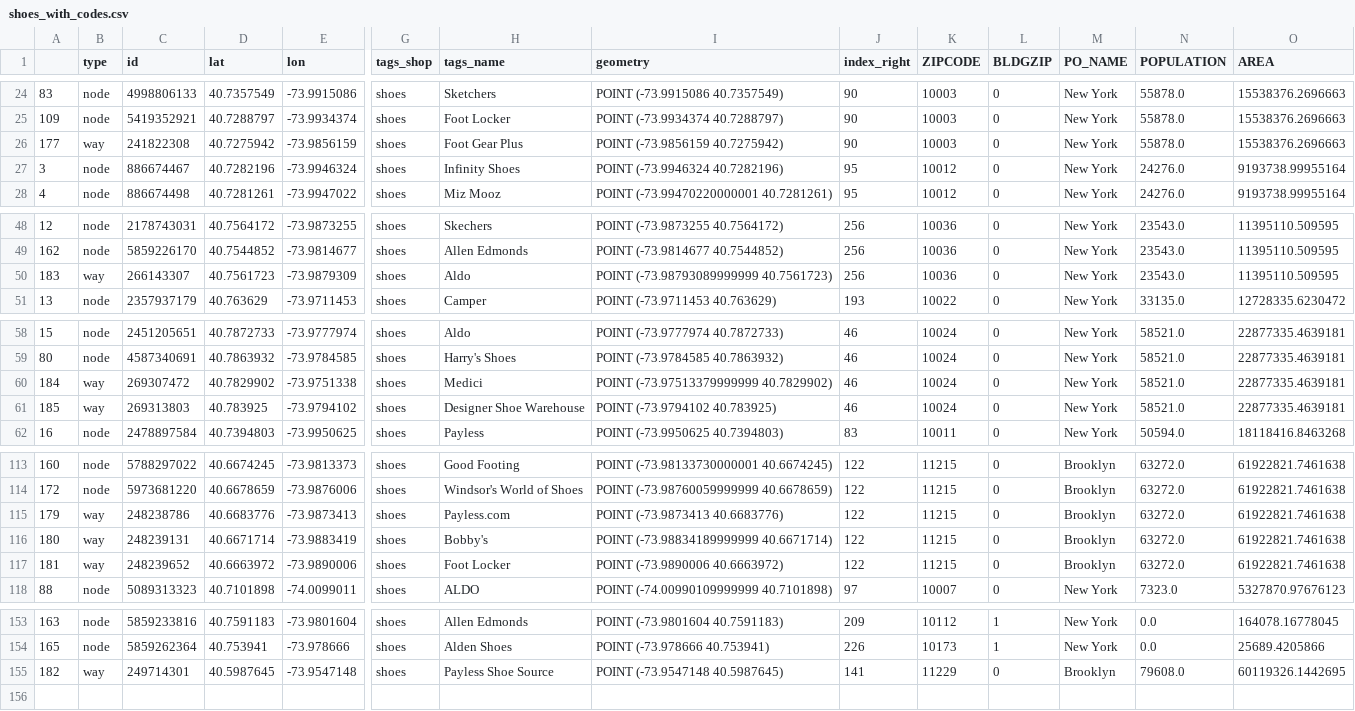
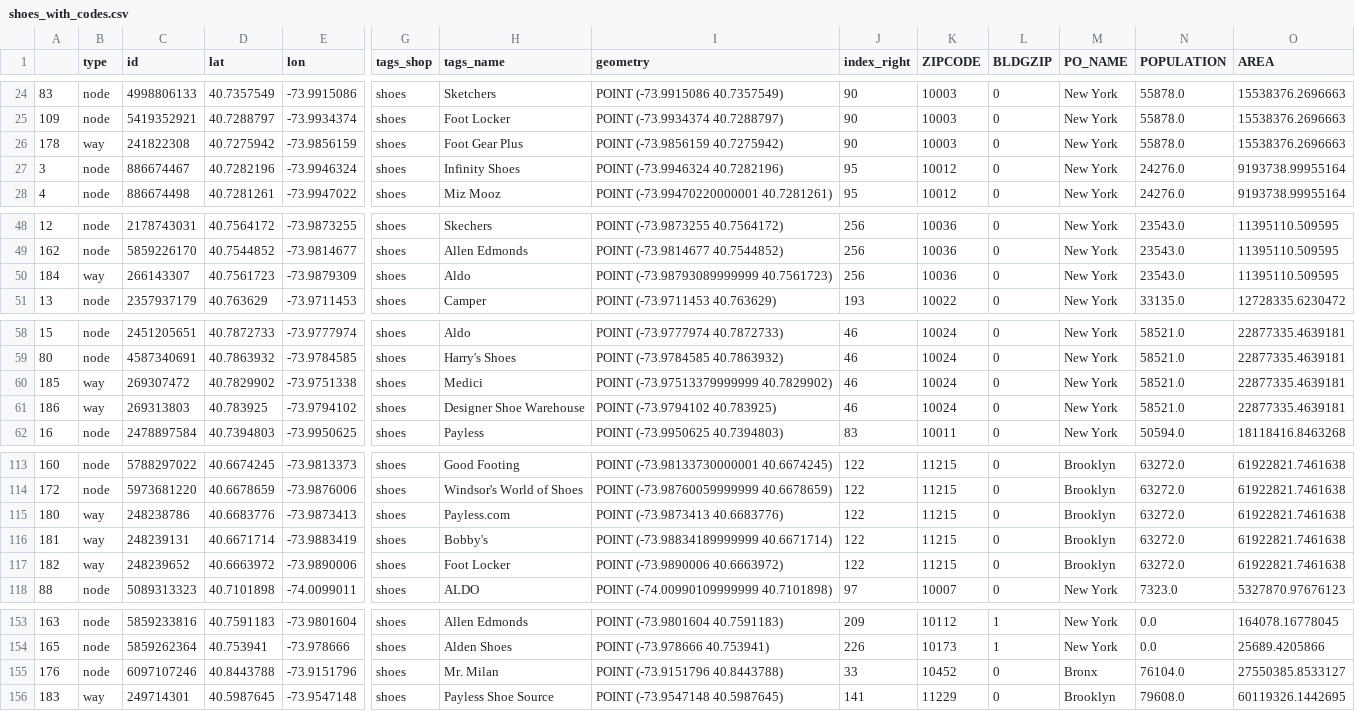
Before and after one commit to pinhao1994/ads-on-the-run, a CSV file: openstreetmap/shoes_with_codes.csv, drawn as a sheet; only a part is shown, gaps mark what is left out; removed rows and columns are numbered as before the commit, all else as after; rows hold the shown columns only; the diff covers the shown part only; the diff names each change by its address in the sheet, - before the commit and + after, or states it on an @@ line.

```diff
--- a/openstreetmap/shoes_with_codes.csv
+++ b/openstreetmap/shoes_with_codes.csv
-A26: 177
+A26: 178
-A50: 183
+A50: 184
-A60: 184
+A60: 185
-A61: 185
+A61: 186
-row 115: 179 | way | 248238786 | 40.6683776 | -73.9873413 | shoes | Payless.com | POINT (-73.9873413 40.6683776) | 122 | 11215 | 0 | Brooklyn | 63272.0 | 61922821.7461638
-C115 (id): 248239131
+C115 (id): 248238786
-D115 (lat): 40.6671714
+D115 (lat): 40.6683776
-E115 (lon): -73.9883419
+E115 (lon): -73.9873413
-H115 (tags_name): Bobby's
+H115 (tags_name): Payless.com
-I115 (geometry): POINT (-73.98834189999999 40.6671714)
+I115 (geometry): POINT (-73.9873413 40.6683776)
-C116 (id): 248239652
+C116 (id): 248239131
-D116 (lat): 40.6663972
+D116 (lat): 40.6671714
-E116 (lon): -73.9890006
+E116 (lon): -73.9883419
-H116 (tags_name): Foot Locker
+H116 (tags_name): Bobby's
-I116 (geometry): POINT (-73.9890006 40.6663972)
+I116 (geometry): POINT (-73.98834189999999 40.6671714)
+row 117: 182 | way | 248239652 | 40.6663972 | -73.9890006 | shoes | Foot Locker | POINT (-73.9890006 40.6663972) | 122 | 11215 | 0 | Brooklyn | 63272.0 | 61922821.7461638
+row 155: 176 | node | 6097107246 | 40.8443788 | -73.9151796 | shoes | Mr. Milan | POINT (-73.9151796 40.8443788) | 33 | 10452 | 0 | Bronx | 76104.0 | 27550385.8533127
-A156: 182
+A156: 183
```
Also changed, not shown: 2 edited cells elsewhere in this file, openstreetmap/clothes_with_codes.csv, openstreetmap/gym_with_codes.csv, 9 other files.
